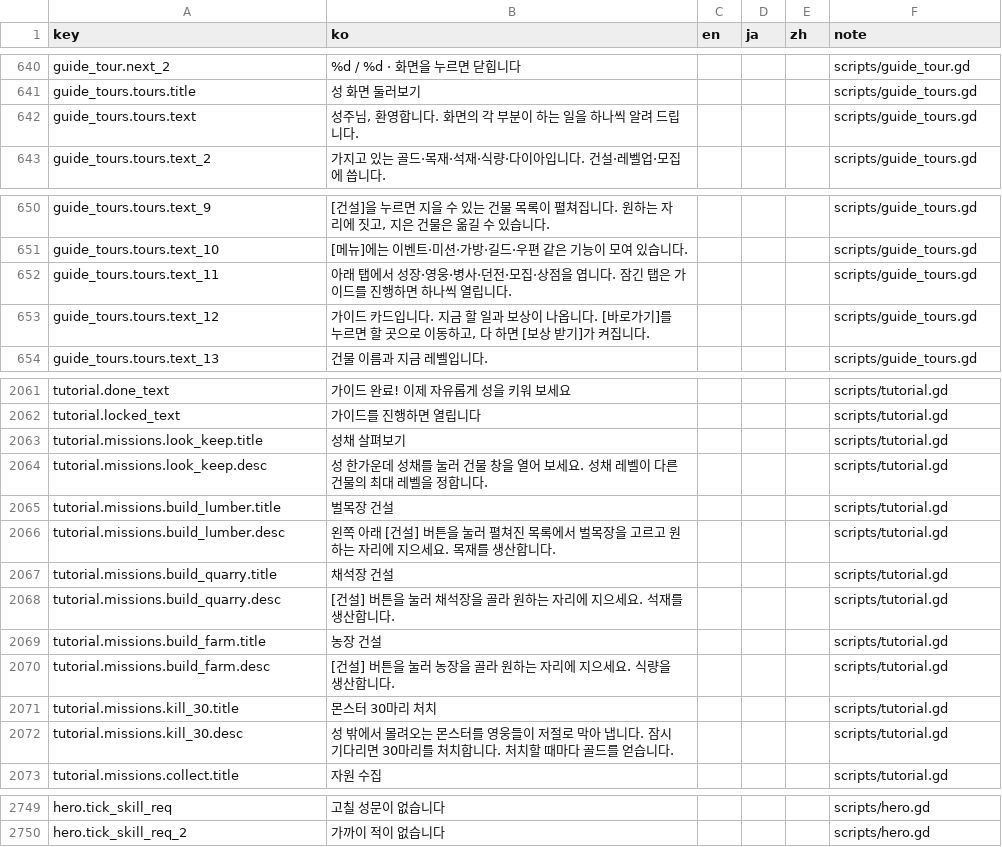
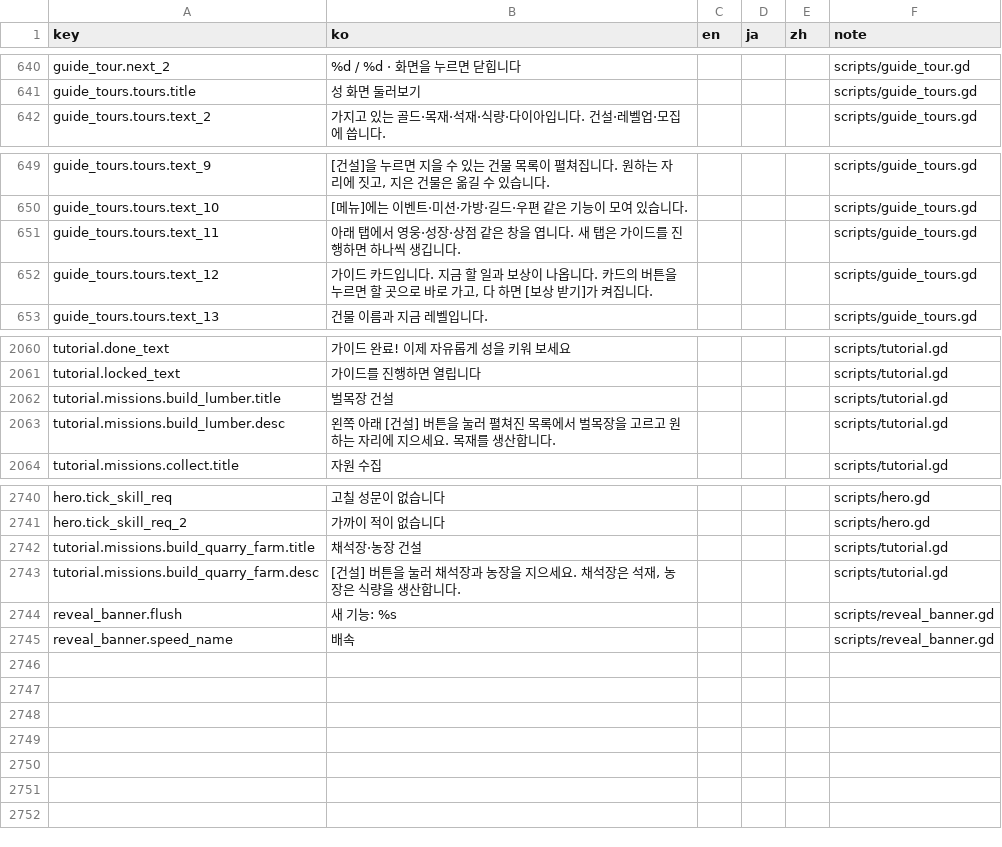
Before and after one commit to ILSEONG/CastleRPG, a CSV file: data/texts.csv, drawn as a sheet; only a part is shown, gaps mark what is left out; the diff covers the shown part only.

```diff
--- a/data/texts.csv
+++ b/data/texts.csv
@@ -641,3 +641,2 @@ guide_tour.next_2,%d / %d · 화면을 누르면 닫힙니다,,,,scripts/guide_t
 guide_tours.tours.title,성 화면 둘러보기,,,,scripts/guide_tours.gd
-guide_tours.tours.text,"성주님, 환영합니다. 화면의 각 부분이 하는 일을 하나씩 알려 드립니다.",,,,scripts/guide_tours.gd
 guide_tours.tours.text_2,가지고 있는 골드·목재·석재·식량·다이아입니다. 건설·레벨업·모집에 씁니다.,,,,scripts/guide_tours.gd
@@ -651,4 +650,4 @@ guide_tours.tours.text_9,"[건설]을 누르면 지을 수 있는 건물 목록
 guide_tours.tours.text_10,[메뉴]에는 이벤트·미션·가방·길드·우편 같은 기능이 모여 있습니다.,,,,scripts/guide_tours.gd
-guide_tours.tours.text_11,아래 탭에서 성장·영웅·병사·던전·모집·상점을 엽니다. 잠긴 탭은 가이드를 진행하면 하나씩 열립니다.,,,,scripts/guide_tours.gd
-guide_tours.tours.text_12,"가이드 카드입니다. 지금 할 일과 보상이 나옵니다. [바로가기]를 누르면 할 곳으로 이동하고, 다 하면 [보상 받기]가 켜집니다.",,,,scripts/guide_tours.gd
+guide_tours.tours.text_11,아래 탭에서 영웅·성장·상점 같은 창을 엽니다. 새 탭은 가이드를 진행하면 하나씩 생깁니다.,,,,scripts/guide_tours.gd
+guide_tours.tours.text_12,"가이드 카드입니다. 지금 할 일과 보상이 나옵니다. 카드의 버튼을 누르면 할 곳으로 바로 가고, 다 하면 [보상 받기]가 켜집니다.",,,,scripts/guide_tours.gd
 guide_tours.tours.text_13,건물 이름과 지금 레벨입니다.,,,,scripts/guide_tours.gd
@@ -2062,12 +2061,4 @@ tutorial.done_text,가이드 완료! 이제 자유롭게 성을 키워 보세요
 tutorial.locked_text,가이드를 진행하면 열립니다,,,,scripts/tutorial.gd
-tutorial.missions.look_keep.title,성채 살펴보기,,,,scripts/tutorial.gd
-tutorial.missions.look_keep.desc,성 한가운데 성채를 눌러 건물 창을 열어 보세요. 성채 레벨이 다른 건물의 최대 레벨을 정합니다.,,,,scripts/tutorial.gd
 tutorial.missions.build_lumber.title,벌목장 건설,,,,scripts/tutorial.gd
 tutorial.missions.build_lumber.desc,왼쪽 아래 [건설] 버튼을 눌러 펼쳐진 목록에서 벌목장을 고르고 원하는 자리에 지으세요. 목재를 생산합니다.,,,,scripts/tutorial.gd
-tutorial.missions.build_quarry.title,채석장 건설,,,,scripts/tutorial.gd
-tutorial.missions.build_quarry.desc,[건설] 버튼을 눌러 채석장을 골라 원하는 자리에 지으세요. 석재를 생산합니다.,,,,scripts/tutorial.gd
-tutorial.missions.build_farm.title,농장 건설,,,,scripts/tutorial.gd
-tutorial.missions.build_farm.desc,[건설] 버튼을 눌러 농장을 골라 원하는 자리에 지으세요. 식량을 생산합니다.,,,,scripts/tutorial.gd
-tutorial.missions.kill_30.title,몬스터 30마리 처치,,,,scripts/tutorial.gd
-tutorial.missions.kill_30.desc,성 밖에서 몰려오는 몬스터를 영웅들이 저절로 막아 냅니다. 잠시 기다리면 30마리를 처치합니다. 처치할 때마다 골드를 얻습니다.,,,,scripts/tutorial.gd
 tutorial.missions.collect.title,자원 수집,,,,scripts/tutorial.gd
@@ -2750 +2741,5 @@ hero.tick_skill_req,고칠 성문이 없습니다,,,,scripts/hero.gd
 hero.tick_skill_req_2,가까이 적이 없습니다,,,,scripts/hero.gd
+tutorial.missions.build_quarry_farm.title,채석장·농장 건설,,,,scripts/tutorial.gd
+tutorial.missions.build_quarry_farm.desc,"[건설] 버튼을 눌러 채석장과 농장을 지으세요. 채석장은 석재, 농장은 식량을 생산합니다.",,,,scripts/tutorial.gd
+reveal_banner.flush,새 기능: %s,,,,scripts/reveal_banner.gd
+reveal_banner.speed_name,배속,,,,scripts/reveal_banner.gd
```
Also changed, not shown: 3 edited cells elsewhere in this file, data/quests.csv, 31 other files.
